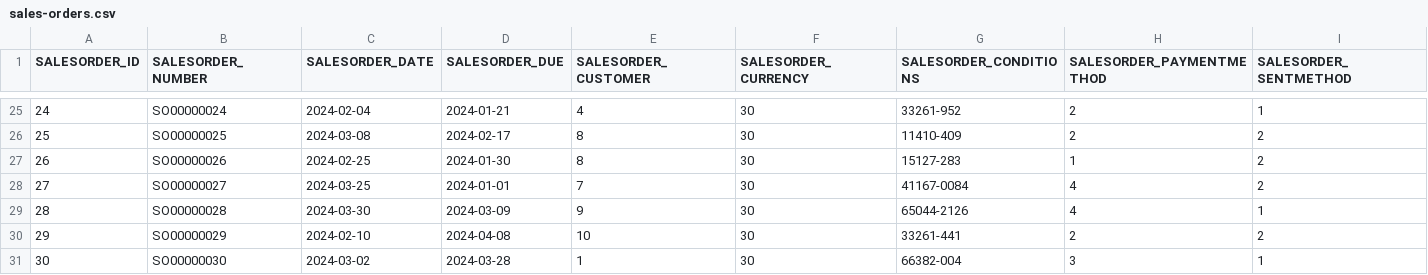
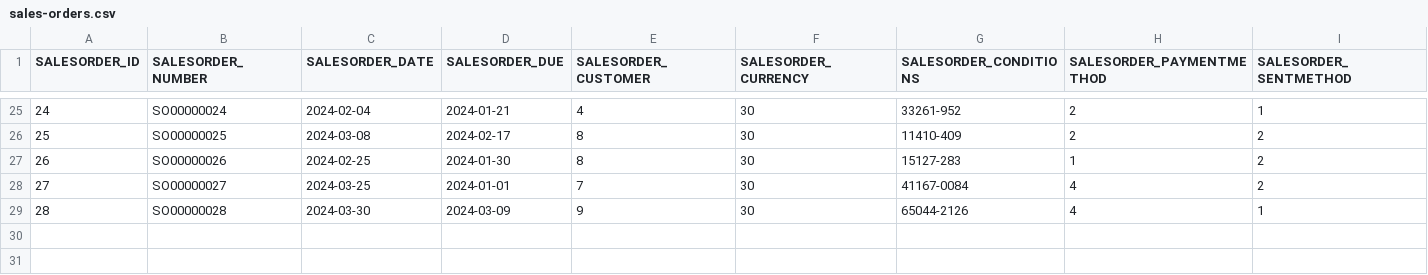
Before and after one commit to codbex/codbex-hestia-data-sample, a CSV file: codbex-hestia-data-sample/sales-orders.csv, drawn as a sheet; only a part is shown, gaps mark what is left out; rows hold the shown columns only; the diff names each change by its address in the sheet, - before the commit and + after, or states it on an @@ line.

Commit message:
Changes to uuids for orders/invoices

```diff
--- a/codbex-hestia-data-sample/sales-orders.csv
+++ b/codbex-hestia-data-sample/sales-orders.csv
-row 30: 29 | SO00000029 | 2024-02-10 | 2024-04-08 | 10 | 30 | 33261-441 | 2 | 2
-row 31: 30 | SO00000030 | 2024-03-02 | 2024-03-28 | 1 | 30 | 66382-004 | 3 | 1
```
Also changed, not shown: codbex-hestia-data-sample/purchase-invoices.csv, codbex-hestia-data-sample/purchase-orders.csv, 1 other file.
